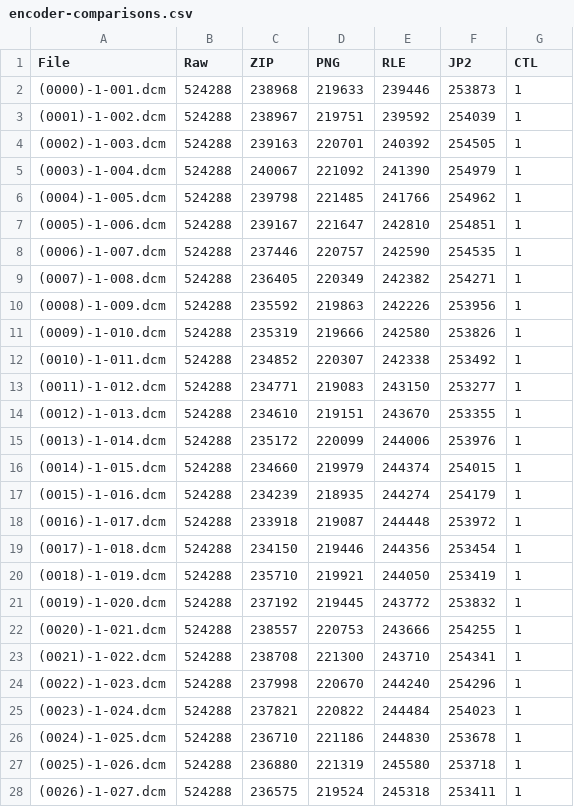
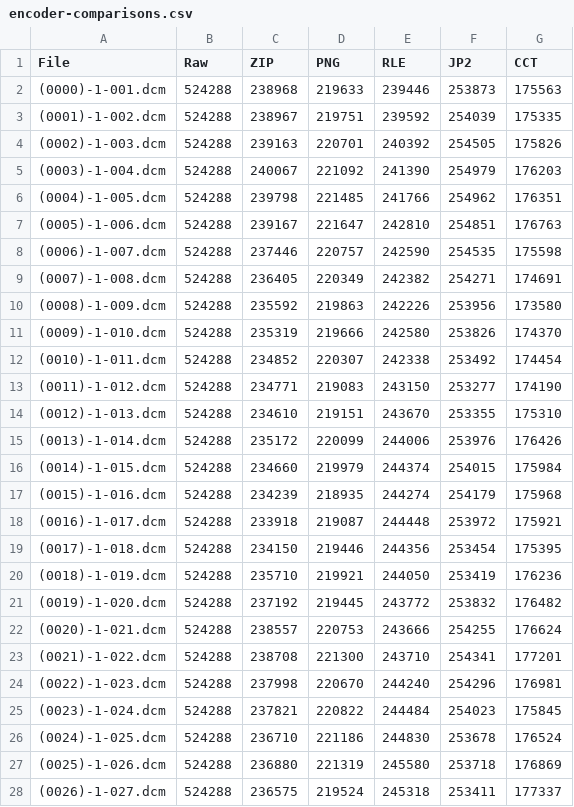
Before and after one commit to taaha-khan/2023-CompaCT-Image-Compression, a CSV file: results/encoder-comparisons.csv, drawn as a sheet; only a part is shown; the diff covers the shown part only.

Commit message:
Successfully decoded meshing algorithm
- Temporarily had to remove RLE from QOI until bugfixes
- Some initial results analysis

```diff
--- a/results/encoder-comparisons.csv
+++ b/results/encoder-comparisons.csv
@@ -1,28 +1,28 @@
-File,Raw,ZIP,PNG,RLE,JP2,CTL
-(0000)-1-001.dcm,524288,238968,219633,239446,253873,1
-(0001)-1-002.dcm,524288,238967,219751,239592,254039,1
-(0002)-1-003.dcm,524288,239163,220701,240392,254505,1
-(0003)-1-004.dcm,524288,240067,221092,241390,254979,1
-(0004)-1-005.dcm,524288,239798,221485,241766,254962,1
-(0005)-1-006.dcm,524288,239167,221647,242810,254851,1
-(0006)-1-007.dcm,524288,237446,220757,242590,254535,1
-(0007)-1-008.dcm,524288,236405,220349,242382,254271,1
-(0008)-1-009.dcm,524288,235592,219863,242226,253956,1
-(0009)-1-010.dcm,524288,235319,219666,242580,253826,1
-(0010)-1-011.dcm,524288,234852,220307,242338,253492,1
-(0011)-1-012.dcm,524288,234771,219083,243150,253277,1
-(0012)-1-013.dcm,524288,234610,219151,243670,253355,1
-(0013)-1-014.dcm,524288,235172,220099,244006,253976,1
-(0014)-1-015.dcm,524288,234660,219979,244374,254015,1
-(0015)-1-016.dcm,524288,234239,218935,244274,254179,1
-(0016)-1-017.dcm,524288,233918,219087,244448,253972,1
-(0017)-1-018.dcm,524288,234150,219446,244356,253454,1
-(0018)-1-019.dcm,524288,235710,219921,244050,253419,1
-(0019)-1-020.dcm,524288,237192,219445,243772,253832,1
-(0020)-1-021.dcm,524288,238557,220753,243666,254255,1
-(0021)-1-022.dcm,524288,238708,221300,243710,254341,1
-(0022)-1-023.dcm,524288,237998,220670,244240,254296,1
-(0023)-1-024.dcm,524288,237821,220822,244484,254023,1
-(0024)-1-025.dcm,524288,236710,221186,244830,253678,1
-(0025)-1-026.dcm,524288,236880,221319,245580,253718,1
-(0026)-1-027.dcm,524288,236575,219524,245318,253411,1
+File,Raw,ZIP,PNG,RLE,JP2,CCT
+(0000)-1-001.dcm,524288,238968,219633,239446,253873,175563
+(0001)-1-002.dcm,524288,238967,219751,239592,254039,175335
+(0002)-1-003.dcm,524288,239163,220701,240392,254505,175826
+(0003)-1-004.dcm,524288,240067,221092,241390,254979,176203
+(0004)-1-005.dcm,524288,239798,221485,241766,254962,176351
+(0005)-1-006.dcm,524288,239167,221647,242810,254851,176763
+(0006)-1-007.dcm,524288,237446,220757,242590,254535,175598
+(0007)-1-008.dcm,524288,236405,220349,242382,254271,174691
+(0008)-1-009.dcm,524288,235592,219863,242226,253956,173580
+(0009)-1-010.dcm,524288,235319,219666,242580,253826,174370
+(0010)-1-011.dcm,524288,234852,220307,242338,253492,174454
+(0011)-1-012.dcm,524288,234771,219083,243150,253277,174190
+(0012)-1-013.dcm,524288,234610,219151,243670,253355,175310
+(0013)-1-014.dcm,524288,235172,220099,244006,253976,176426
+(0014)-1-015.dcm,524288,234660,219979,244374,254015,175984
+(0015)-1-016.dcm,524288,234239,218935,244274,254179,175968
+(0016)-1-017.dcm,524288,233918,219087,244448,253972,175921
+(0017)-1-018.dcm,524288,234150,219446,244356,253454,175395
+(0018)-1-019.dcm,524288,235710,219921,244050,253419,176236
+(0019)-1-020.dcm,524288,237192,219445,243772,253832,176482
+(0020)-1-021.dcm,524288,238557,220753,243666,254255,176624
+(0021)-1-022.dcm,524288,238708,221300,243710,254341,177201
+(0022)-1-023.dcm,524288,237998,220670,244240,254296,176981
+(0023)-1-024.dcm,524288,237821,220822,244484,254023,175845
+(0024)-1-025.dcm,524288,236710,221186,244830,253678,176524
+(0025)-1-026.dcm,524288,236880,221319,245580,253718,176869
+(0026)-1-027.dcm,524288,236575,219524,245318,253411,177337
```
Also changed, not shown: 143 edited cells elsewhere in this file, 10 other files.
